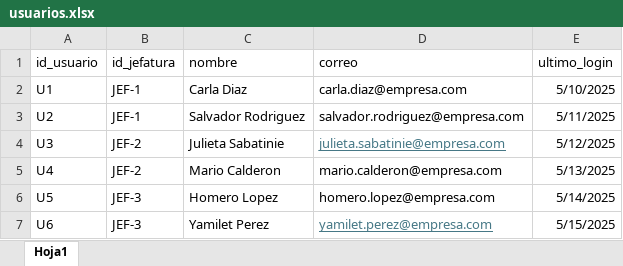
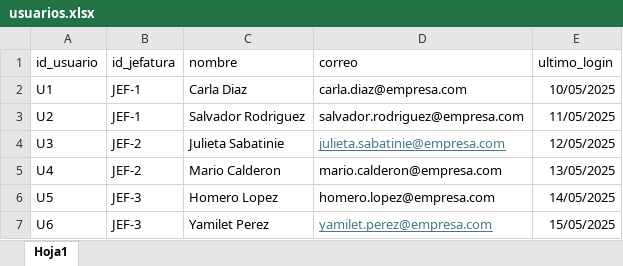
Before and after one commit to maverick0303/mvp, an Excel workbook: usuarios.xlsx, sheet Hoja1, drawn as a sheet; values as stored, in another font and other column widths than the file's, no borders; conditional formats not drawn; the diff names each change by its address in the sheet, - before the commit and + after, or states it on an @@ line.

```diff
--- a/usuarios.xlsx (sheet Hoja1)
+++ b/usuarios.xlsx (sheet Hoja1)
-E2 (ultimo_login): 5/10/2025
+E2 (ultimo_login): 10/05/2025
-E3 (ultimo_login): 5/11/2025
+E3 (ultimo_login): 11/05/2025
-E4 (ultimo_login): 5/12/2025
+E4 (ultimo_login): 12/05/2025
-E5 (ultimo_login): 5/13/2025
+E5 (ultimo_login): 13/05/2025
-E6 (ultimo_login): 5/14/2025
+E6 (ultimo_login): 14/05/2025
-E7 (ultimo_login): 5/15/2025
+E7 (ultimo_login): 15/05/2025
```
Also changed, not shown: 7 other files.
